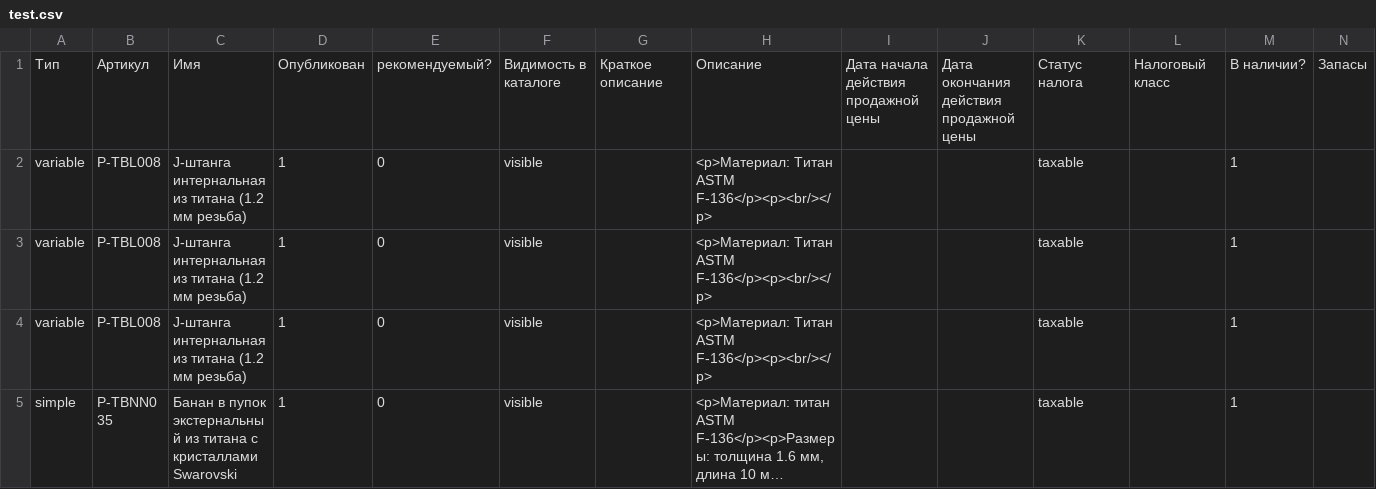
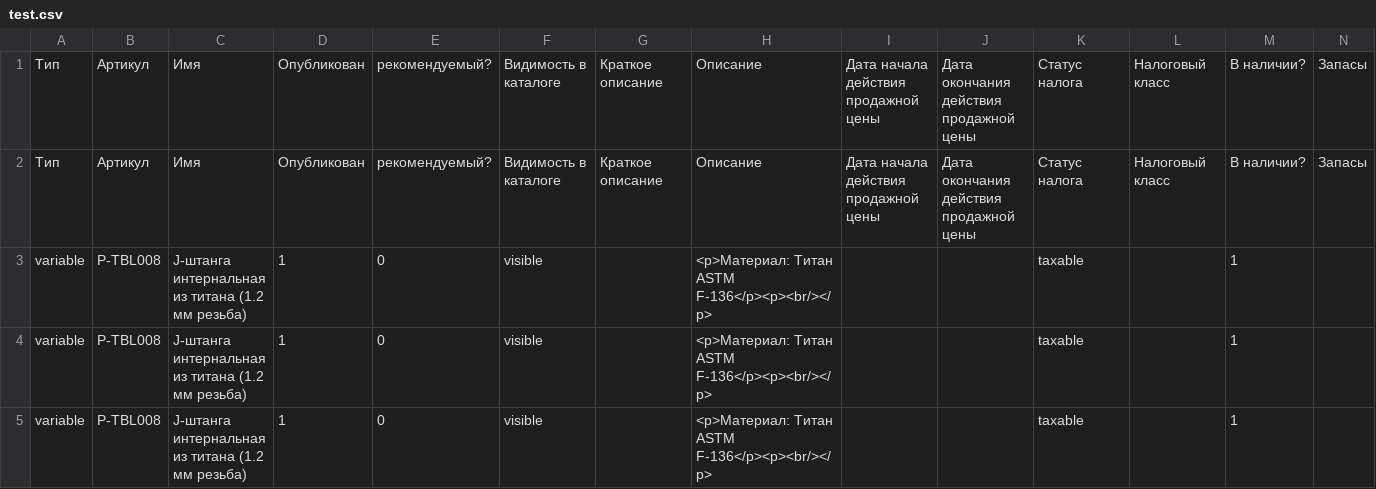
Before and after one commit to admiralbub/mpp_4, a CSV file: test.csv, drawn as a sheet; only a part is shown; the shorter side is filled out with more unchanged rows; long unchanged cells end in …; rows hold the shown columns only; the diff names each change by its address in the sheet, - before the commit and + after, or states it on an @@ line.

```diff
--- a/test.csv
+++ b/test.csv
+row 2: Тип | Артикул | Имя | Опубликован | рекомендуемый? | Видимость в каталоге | Краткое описание | Описание | Дата начала действия продажной цены | Дата окончания действия продажной цены | Статус налога | Налоговый класс | В наличии? | Запасы
```
